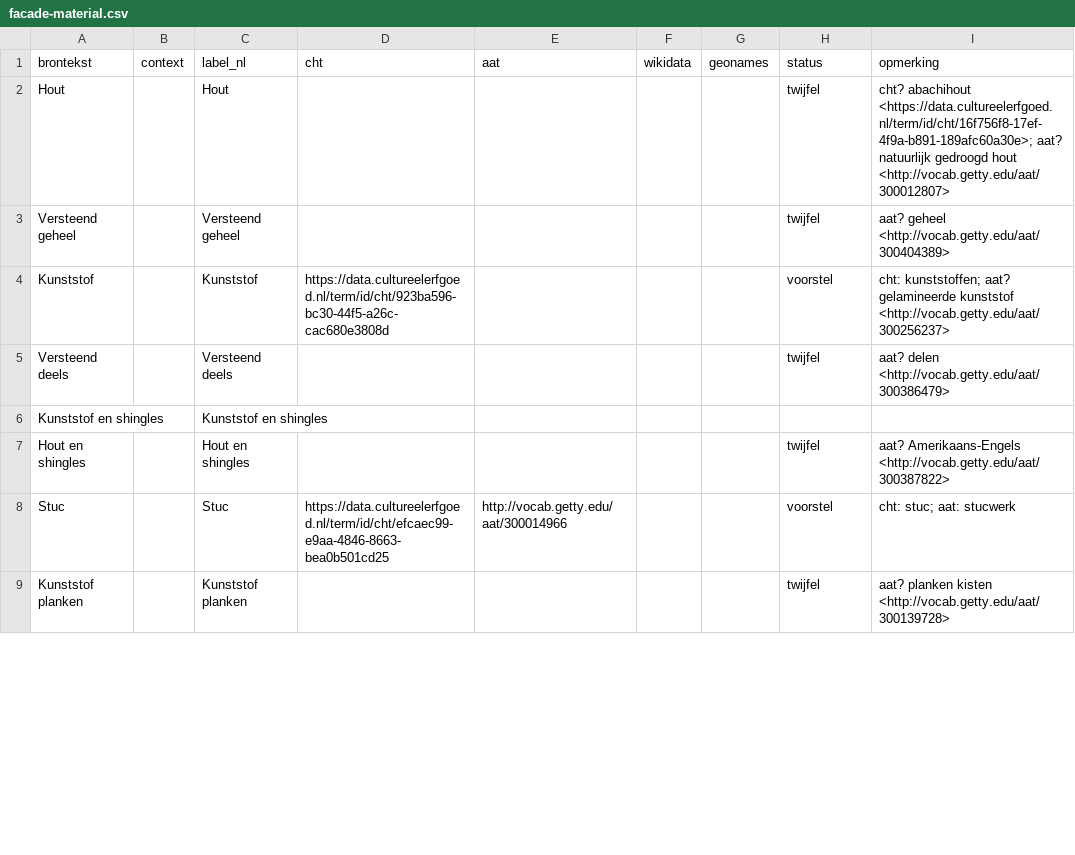
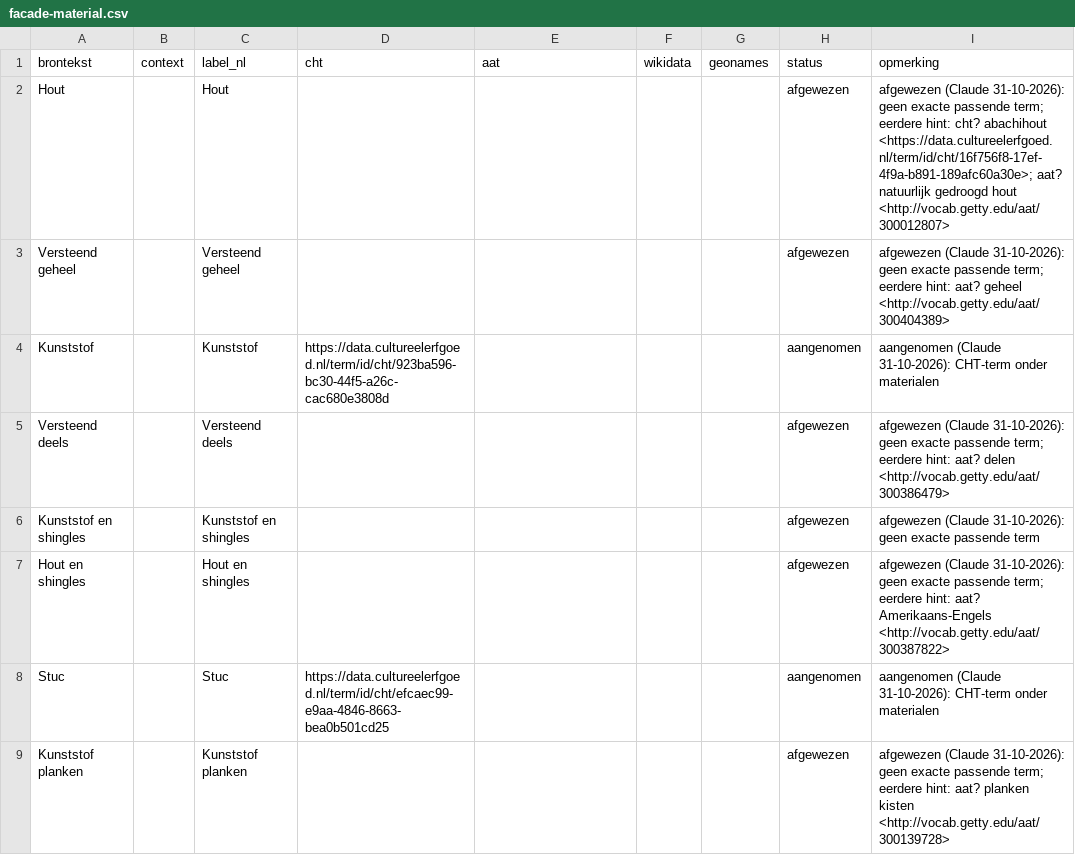
Before and after one commit to daanjo3/drogevoeten, a CSV file: linkeddata/terms/facade-material.csv, drawn as a sheet; only a part is shown; the diff covers the shown part only.

```diff
--- a/linkeddata/terms/facade-material.csv
+++ b/linkeddata/terms/facade-material.csv
@@ -1,9 +1,9 @@
 brontekst,context,label_nl,cht,aat,wikidata,geonames,status,opmerking
-Hout,,Hout,,,,,twijfel,cht? abachihout <https://data.cultureelerfgoed.nl/term/id/cht/16f756f8-17ef-4f9a-b891-189afc60a30e>; aat? natuurlijk gedroogd hout <http://vocab.getty.edu/aat/300012807>
-Versteend geheel,,Versteend geheel,,,,,twijfel,aat? geheel <http://vocab.getty.edu/aat/300404389>
-Kunststof,,Kunststof,https://data.cultureelerfgoed.nl/term/id/cht/923ba596-bc30-44f5-a26c-cac680e3808d,,,,voorstel,cht: kunststoffen; aat? gelamineerde kunststof <http://vocab.getty.edu/aat/300256237>
-Versteend deels,,Versteend deels,,,,,twijfel,aat? delen <http://vocab.getty.edu/aat/300386479>
-Kunststof en shingles,,Kunststof en shingles,,,,,,
-Hout en shingles,,Hout en shingles,,,,,twijfel,aat? Amerikaans-Engels <http://vocab.getty.edu/aat/300387822>
-Stuc,,Stuc,https://data.cultureelerfgoed.nl/term/id/cht/efcaec99-e9aa-4846-8663-bea0b501cd25,http://vocab.getty.edu/aat/300014966,,,voorstel,cht: stuc; aat: stucwerk
-Kunststof planken,,Kunststof planken,,,,,twijfel,aat? planken kisten <http://vocab.getty.edu/aat/300139728>
+Hout,,Hout,,,,,afgewezen,afgewezen (Claude 31-10-2026): geen exacte passende term; eerdere hint: cht? abachihout <https://data.cultureelerfgoed.nl/term/id/cht/16f756f8-17ef-4f9a-b891-189afc60a30e>; aat? natuurlijk gedroogd hout <http://vocab.getty.edu/aat/300012807>
+Versteend geheel,,Versteend geheel,,,,,afgewezen,afgewezen (Claude 31-10-2026): geen exacte passende term; eerdere hint: aat? geheel <http://vocab.getty.edu/aat/300404389>
+Kunststof,,Kunststof,https://data.cultureelerfgoed.nl/term/id/cht/923ba596-bc30-44f5-a26c-cac680e3808d,,,,aangenomen,aangenomen (Claude 31-10-2026): CHT-term onder materialen
+Versteend deels,,Versteend deels,,,,,afgewezen,afgewezen (Claude 31-10-2026): geen exacte passende term; eerdere hint: aat? delen <http://vocab.getty.edu/aat/300386479>
+Kunststof en shingles,,Kunststof en shingles,,,,,afgewezen,afgewezen (Claude 31-10-2026): geen exacte passende term
+Hout en shingles,,Hout en shingles,,,,,afgewezen,afgewezen (Claude 31-10-2026): geen exacte passende term; eerdere hint: aat? Amerikaans-Engels <http://vocab.getty.edu/aat/300387822>
+Stuc,,Stuc,https://data.cultureelerfgoed.nl/term/id/cht/efcaec99-e9aa-4846-8663-bea0b501cd25,,,,aangenomen,aangenomen (Claude 31-10-2026): CHT-term onder materialen
+Kunststof planken,,Kunststof planken,,,,,afgewezen,afgewezen (Claude 31-10-2026): geen exacte passende term; eerdere hint: aat? planken kisten <http://vocab.getty.edu/aat/300139728>
```
Also changed, not shown: 26 edited cells elsewhere in this file, linkeddata/terms/dike-later-function.csv, linkeddata/terms/dike-original-function.csv, 23 other files.
